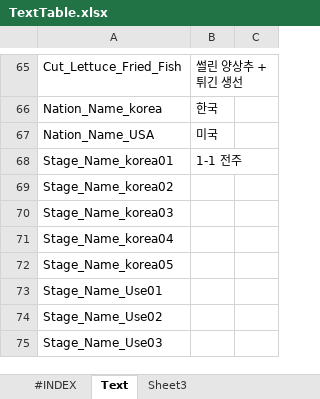
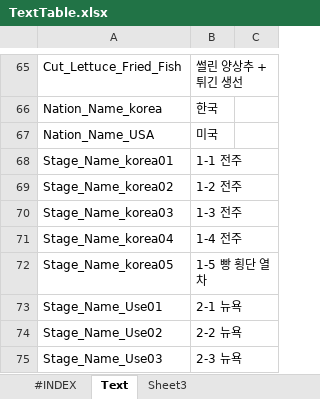
Before and after one commit to seunghak123/CookProject, an Excel workbook: 기획폴더/테이블 엑셀 문서/TextTable.xlsx, sheet Text, drawn as a sheet; only a part is shown, gaps mark what is left out; values as stored, in another font and other column widths than the file's, no borders; charts and pictures not drawn; the diff covers the shown part only; the diff names each change by its address in the sheet, - before the commit and + after, or states it on an @@ line.

Commit message:
[맘파]인게임 로직 기획서 수정, StageTable 칼럼 추가

```diff
--- a/기획폴더/테이블 엑셀 문서/TextTable.xlsx (sheet Text)
+++ b/기획폴더/테이블 엑셀 문서/TextTable.xlsx (sheet Text)
-B69: (empty)
+B69: 1-2 전주
-B70: (empty)
+B70: 1-3 전주
-B71: (empty)
+B71: 1-4 전주
-B72: (empty)
+B72: 1-5 빵 횡단 열차
-B73: (empty)
+B73: 2-1 뉴욕
-B74: (empty)
+B74: 2-2 뉴욕
-B75: (empty)
+B75: 2-3 뉴욕
```
Also changed, not shown: 6 added rows and 1 edited cell elsewhere in this sheet, 기획폴더/테이블 엑셀 문서/CharacterTable.xlsx, 기획폴더/테이블 엑셀 문서/StageTable.xlsx, 2 other files.
